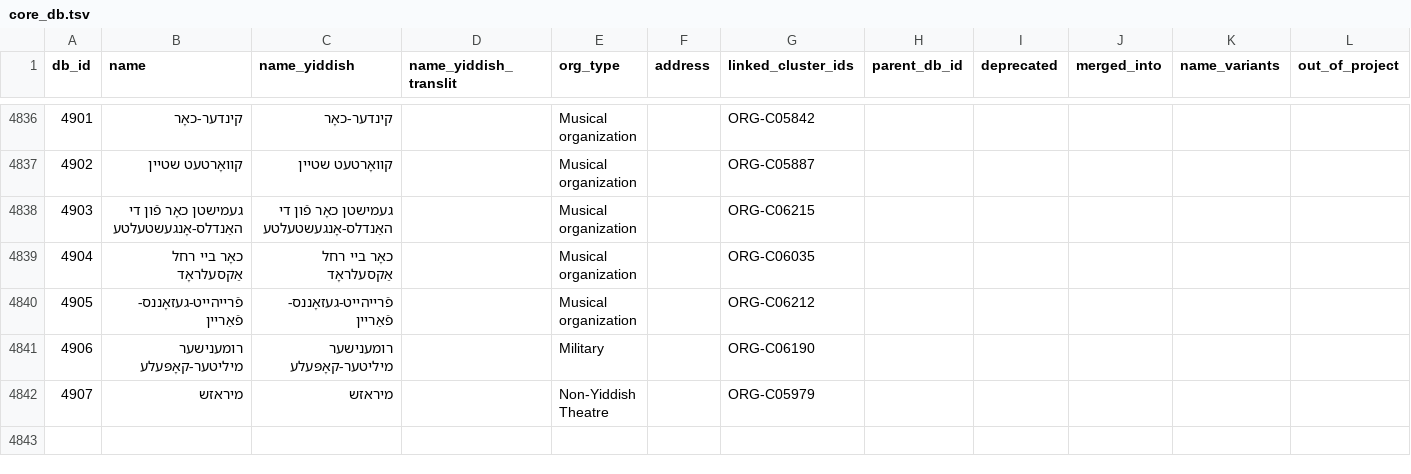
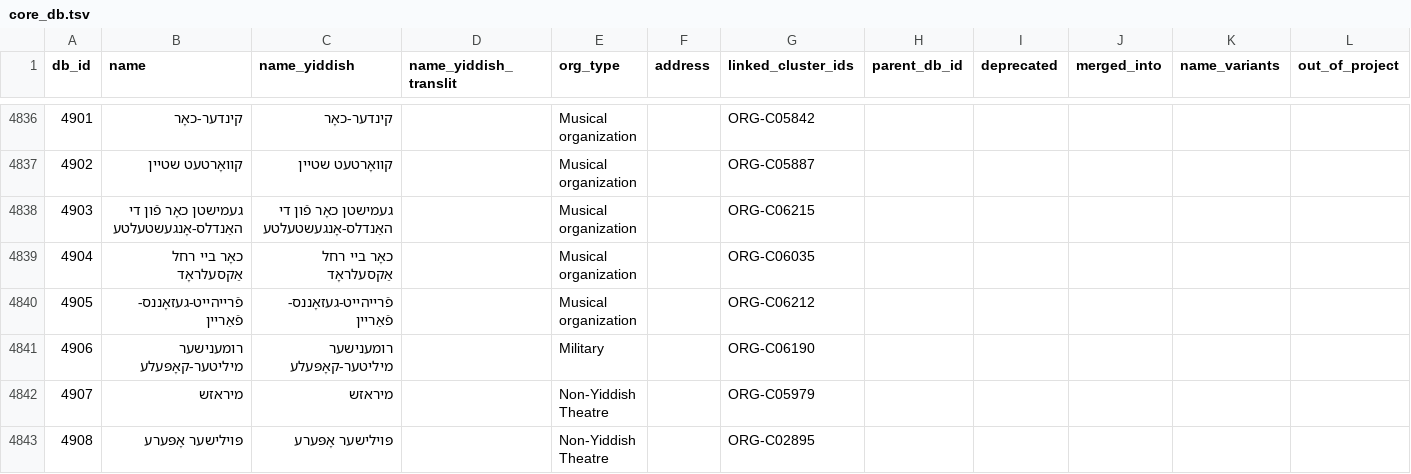
Before and after one commit to sinairusinek/Dybbuk, a TSV file: Zylbercweig/organizations/core_db.tsv, drawn as a sheet; only a part is shown, gaps mark what is left out.

Commit message:
chore: save core DB

```diff
--- a/Zylbercweig/organizations/core_db.tsv
+++ b/Zylbercweig/organizations/core_db.tsv
@@ -4842 +4842,2 @@ db_id	name	name_yiddish	name_yiddish_translit	org_type	address	linked_cluster_id
 4907	מיראזש	מיראזש		Non-Yiddish Theatre		ORG-C05979					
+4908	פּוילישער אָפּערע	פּוילישער אָפּערע		Non-Yiddish Theatre		ORG-C02895					
```
